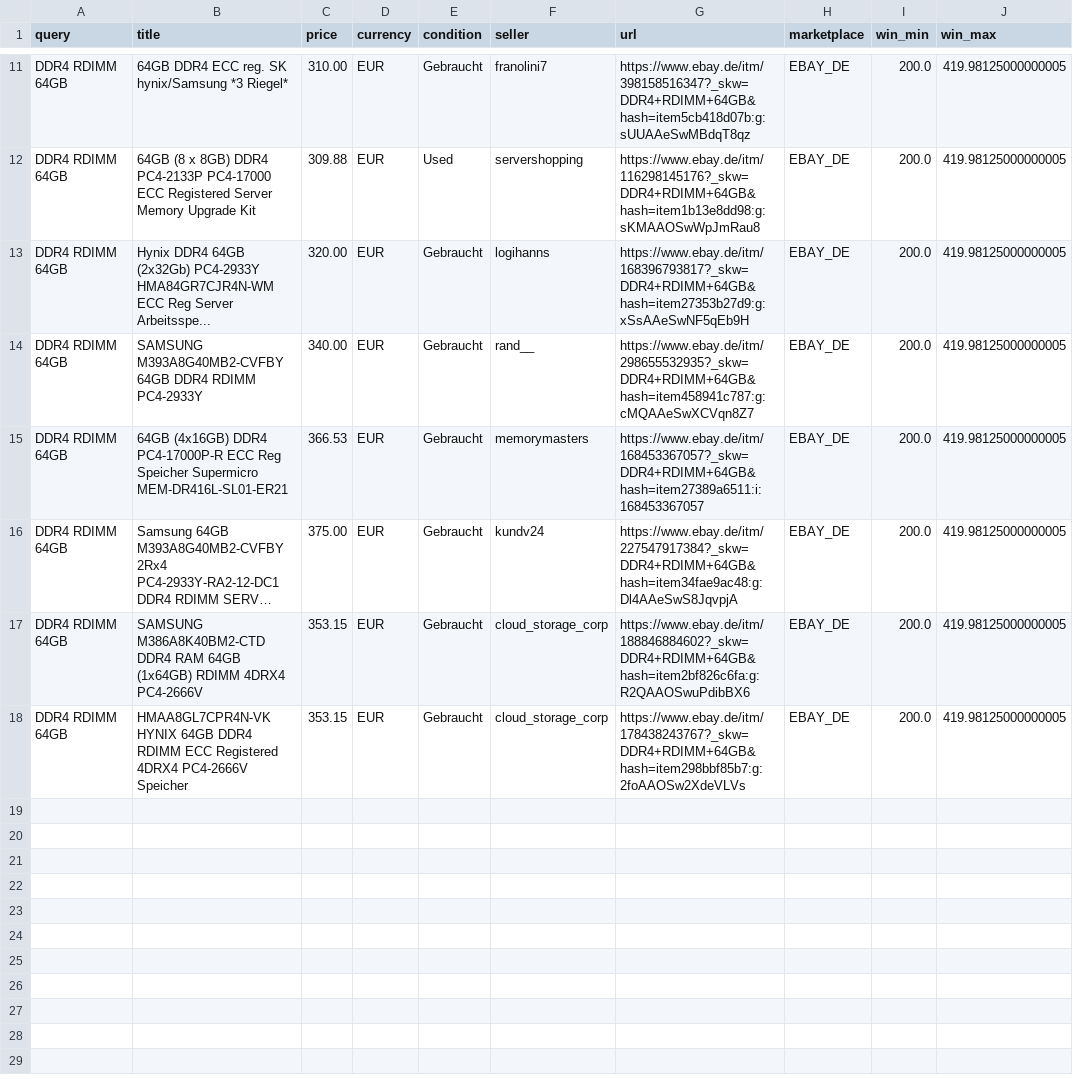
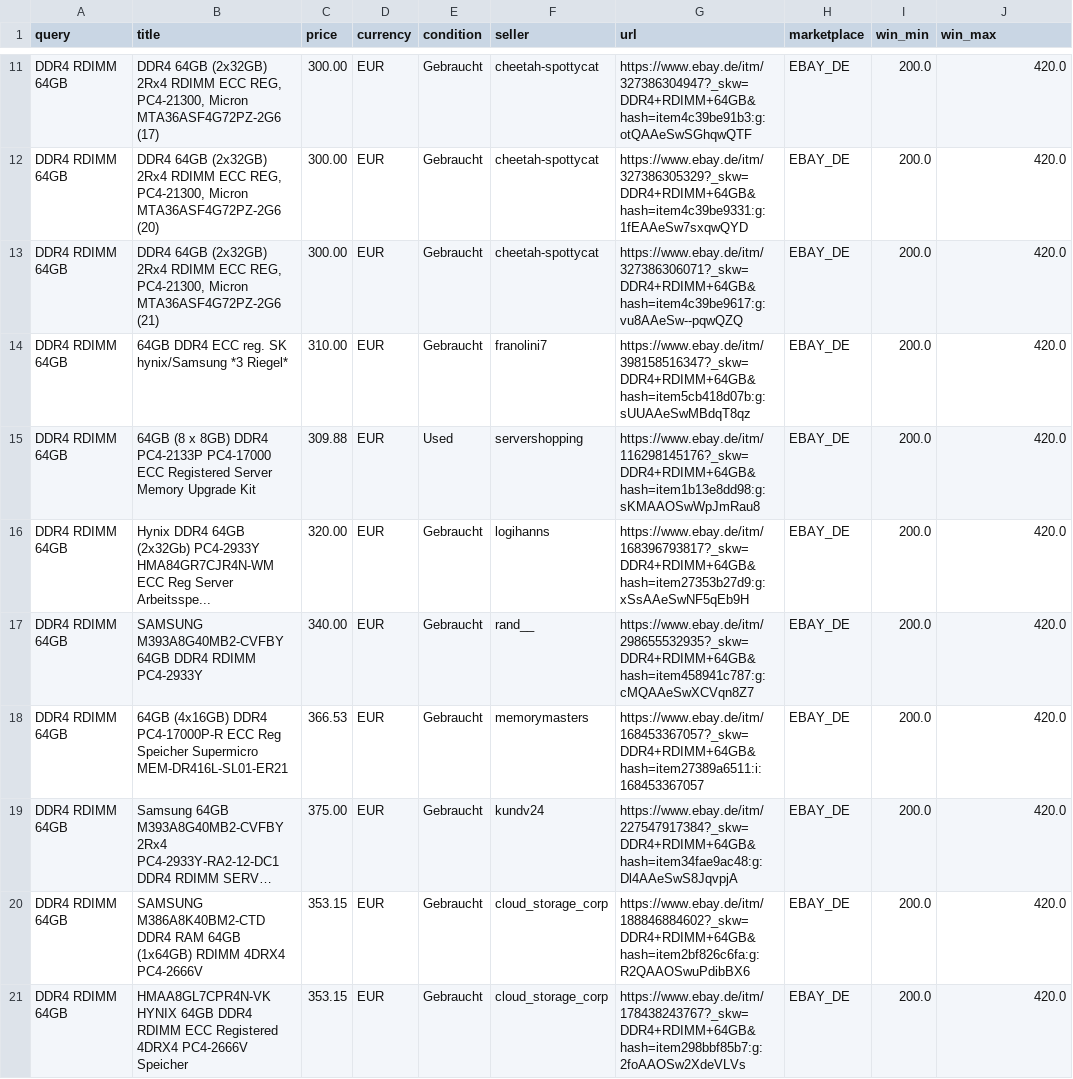
Before and after one commit to aicologne/aic-hardware-deals, a CSV file: site/data/deals/DDR4-RDIMM-64GB.csv, drawn as a sheet; only a part is shown, gaps mark what is left out; long unchanged cells end in …; addresses are those after the commit; the diff covers the shown part only; the diff names each change by its address in the sheet, - before the commit and + after, or states it on an @@ line.

```diff
--- a/site/data/deals/DDR4-RDIMM-64GB.csv
+++ b/site/data/deals/DDR4-RDIMM-64GB.csv
+row 11: DDR4 RDIMM 64GB | DDR4 64GB (2x32GB) 2Rx4 RDIMM ECC REG, PC4-21300, Micron MTA36ASF4G72PZ-2G6 (17) | 300.00 | EUR | Gebraucht | cheetah-spottycat | https://www.ebay.de/itm/327386304947?_skw=DDR4+RDIMM+64GB&hash=item4c39be91b3:g:otQAAeSwSGhqwQTF | EBAY_DE | 200.0 | 420.0
+row 12: DDR4 RDIMM 64GB | DDR4 64GB (2x32GB) 2Rx4 RDIMM ECC REG, PC4-21300, Micron MTA36ASF4G72PZ-2G6 (20) | 300.00 | EUR | Gebraucht | cheetah-spottycat | https://www.ebay.de/itm/327386305329?_skw=DDR4+RDIMM+64GB&hash=item4c39be9331:g:1fEAAeSw7sxqwQYD | EBAY_DE | 200.0 | 420.0
+row 13: DDR4 RDIMM 64GB | DDR4 64GB (2x32GB) 2Rx4 RDIMM ECC REG, PC4-21300, Micron MTA36ASF4G72PZ-2G6 (21) | 300.00 | EUR | Gebraucht | cheetah-spottycat | https://www.ebay.de/itm/327386306071?_skw=DDR4+RDIMM+64GB&hash=item4c39be9617:g:vu8AAeSw--pqwQZQ | EBAY_DE | 200.0 | 420.0
-J14:J21 (win_max): 419.98125000000005
+J14:J21 (win_max): 420.0
```
Also changed, not shown: 1 added row, 1 removed row and 8 edited cells elsewhere in this file, site/data/deals/NVMe-SSD-2TB.csv, site/data/deals/OptiPlex-3070-Micro.csv, 40 other files.
